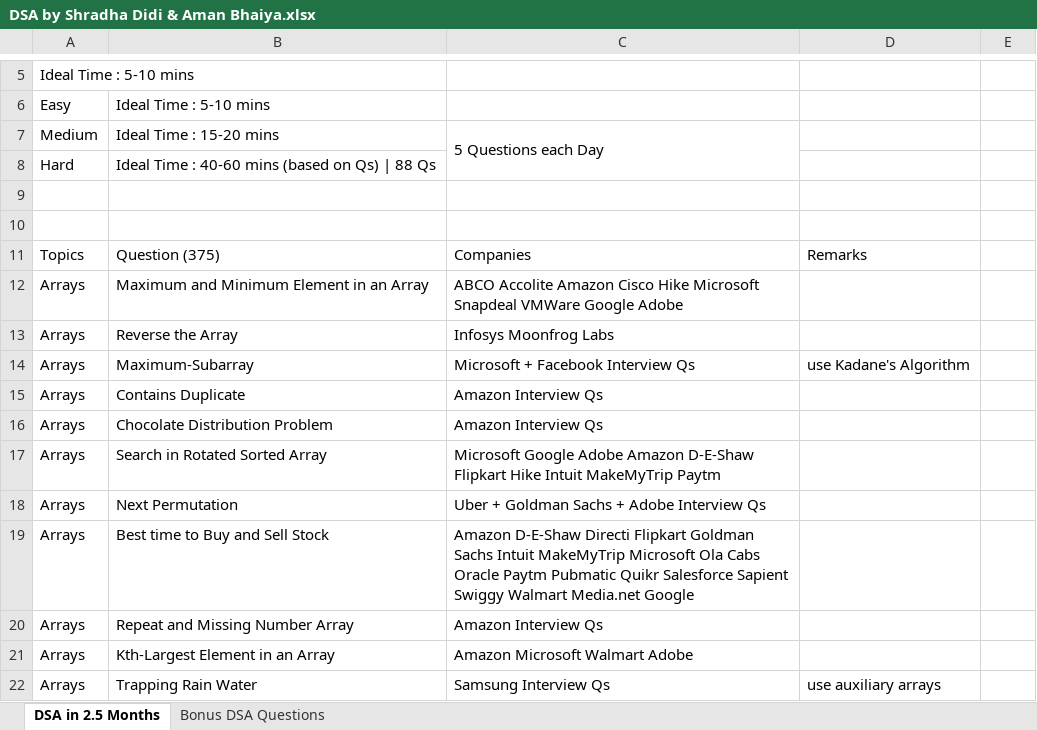
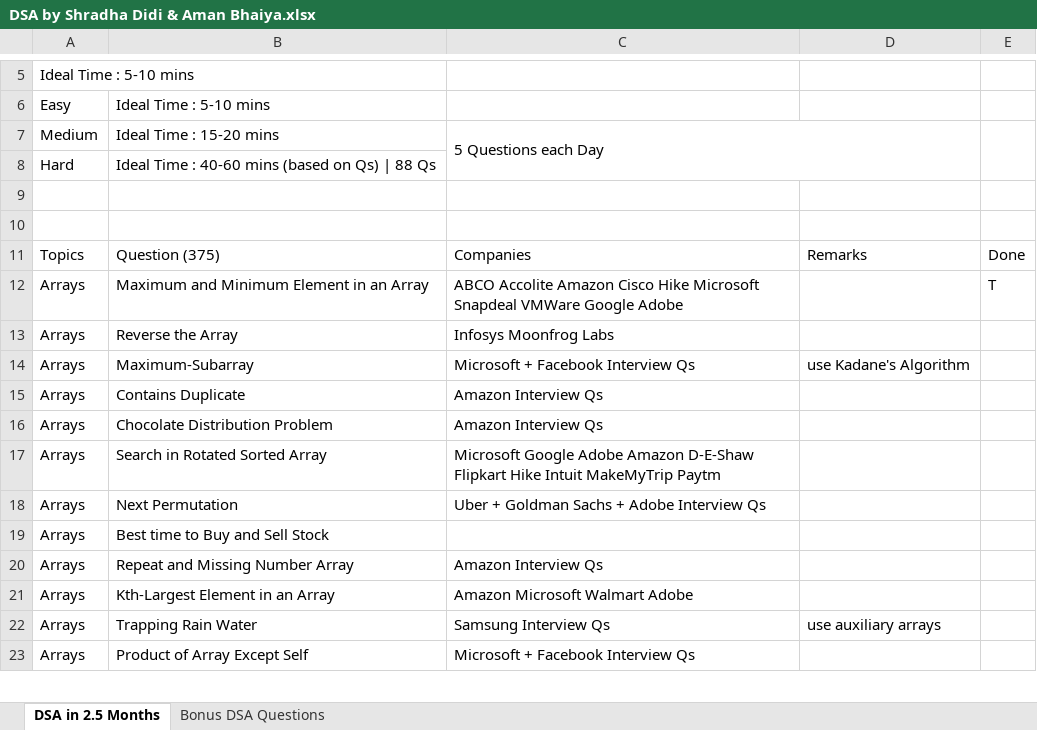
Before and after one commit to SurajSakhare100/JAVA, an Excel workbook: DSA by Shradha Didi & Aman Bhaiya.xlsx, sheet DSA in 2.5 Months, drawn as a sheet; only a part is shown, gaps mark what is left out; the shorter side is filled out with more unchanged rows; values as stored, in another font and other column widths than the file's, no cell formats; the diff names each change by its address in the sheet, - before the commit and + after, or states it on an @@ line.

```diff
--- a/DSA by Shradha Didi & Aman Bhaiya.xlsx (sheet DSA in 2.5 Months)
+++ b/DSA by Shradha Didi & Aman Bhaiya.xlsx (sheet DSA in 2.5 Months)
-C7:C8 merged
+C7:D8 merged
+E7:E8 merged
-E11: (empty)
+E11: Done
-E12: (empty)
+E12: T
-C19: Amazon D-E-Shaw Directi Flipkart Goldman Sachs Intuit MakeMyTrip Microsoft Ola Cabs Oracle Paytm Pubmatic Quikr Salesforce Sapient Swiggy Walmart Media.net Google
+C19: (empty)
```
Also changed, not shown: cell formats, 4 other files.
